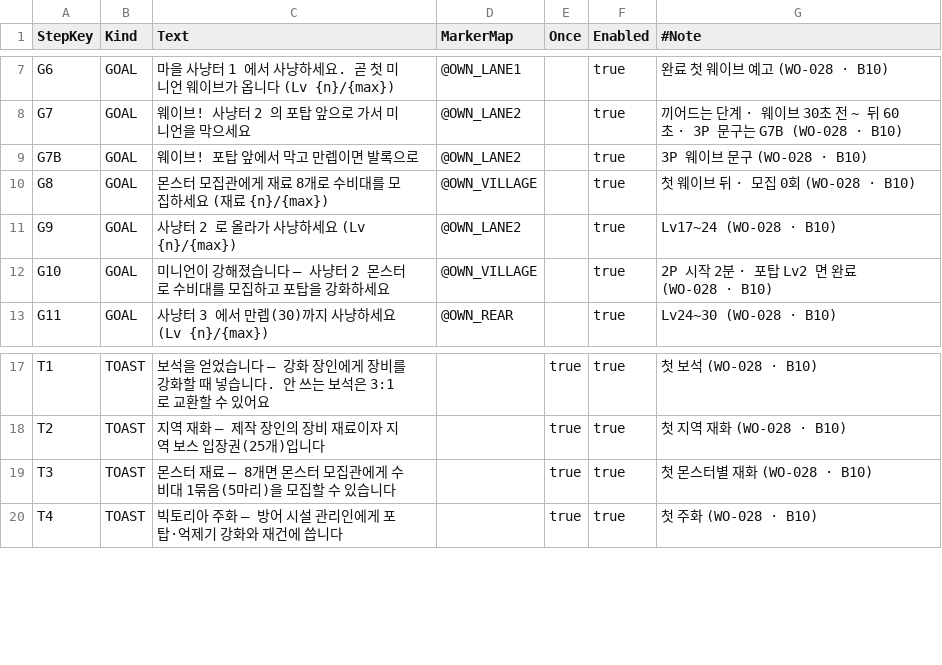
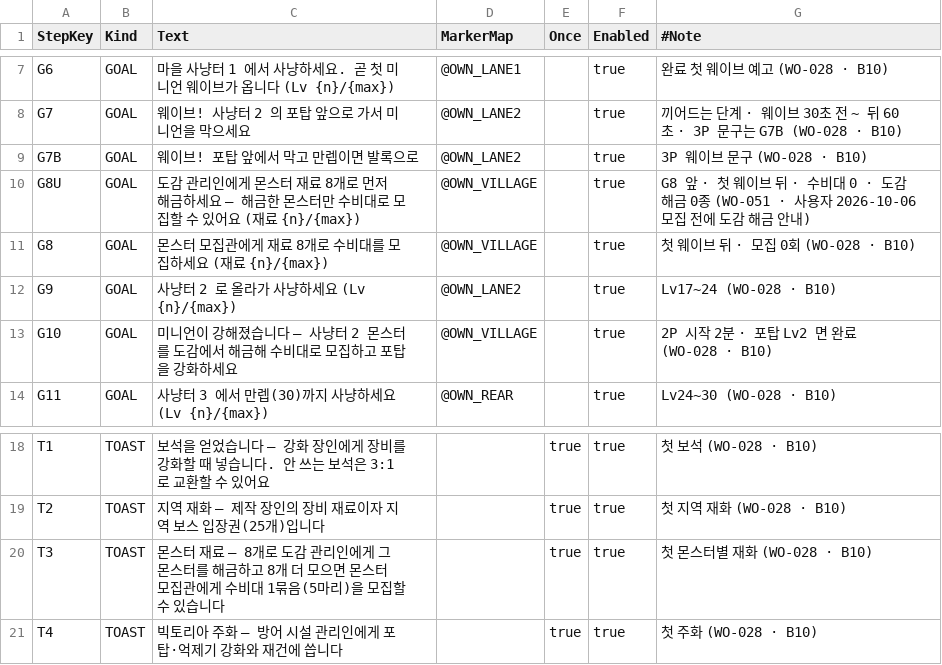
Before and after one commit to alsrn5172/villagedefense, a CSV file: RootDesk/MyDesk/GuideStep.csv, drawn as a sheet; only a part is shown, gaps mark what is left out.

```diff
--- a/RootDesk/MyDesk/GuideStep.csv
+++ b/RootDesk/MyDesk/GuideStep.csv
@@ -9,5 +9,6 @@ G7,GOAL,웨이브! 사냥터 2 의 포탑 앞으로 가서 미니언을 막으
 G7B,GOAL,웨이브! 포탑 앞에서 막고 만렙이면 발록으로,@OWN_LANE2,,true,3P 웨이브 문구 (WO-028 · B10)
+G8U,GOAL,도감 관리인에게 몬스터 재료 8개로 먼저 해금하세요 — 해금한 몬스터만 수비대로 모집할 수 있어요 (재료 {n}/{max}),@OWN_VILLAGE,,true,G8 앞 · 첫 웨이브 뒤 · 수비대 0 · 도감 해금 0종 (WO-051 · 사용자 2026-10-06 모집 전에 도감 해금 안내)
 G8,GOAL,몬스터 모집관에게 재료 8개로 수비대를 모집하세요 (재료 {n}/{max}),@OWN_VILLAGE,,true,첫 웨이브 뒤 · 모집 0회 (WO-028 · B10)
 G9,GOAL,사냥터 2 로 올라가 사냥하세요 (Lv {n}/{max}),@OWN_LANE2,,true,Lv17~24 (WO-028 · B10)
-G10,GOAL,미니언이 강해졌습니다 — 사냥터 2 몬스터로 수비대를 모집하고 포탑을 강화하세요,@OWN_VILLAGE,,true,2P 시작 2분 · 포탑 Lv2 면 완료 (WO-028 · B10)
+G10,GOAL,미니언이 강해졌습니다 — 사냥터 2 몬스터를 도감에서 해금해 수비대로 모집하고 포탑을 강화하세요,@OWN_VILLAGE,,true,2P 시작 2분 · 포탑 Lv2 면 완료 (WO-028 · B10)
 G11,GOAL,사냥터 3 에서 만렙(30)까지 사냥하세요 (Lv {n}/{max}),@OWN_REAR,,true,Lv24~30 (WO-028 · B10)
@@ -18,3 +19,3 @@ T1,TOAST,보석을 얻었습니다 — 강화 장인에게 장비를 강화할
 T2,TOAST,지역 재화 — 제작 장인의 장비 재료이자 지역 보스 입장권(25개)입니다,,true,true,첫 지역 재화 (WO-028 · B10)
-T3,TOAST,몬스터 재료 — 8개면 몬스터 모집관에게 수비대 1묶음(5마리)을 모집할 수 있습니다,,true,true,첫 몬스터별 재화 (WO-028 · B10)
+T3,TOAST,몬스터 재료 — 8개로 도감 관리인에게 그 몬스터를 해금하고 8개 더 모으면 몬스터 모집관에게 수비대 1묶음(5마리)을 모집할 수 있습니다,,true,true,첫 몬스터별 재화 (WO-028 · B10)
 T4,TOAST,빅토리아 주화 — 방어 시설 관리인에게 포탑·억제기 강화와 재건에 씁니다,,true,true,첫 주화 (WO-028 · B10)
```
Also changed, not shown: 4 other files.
